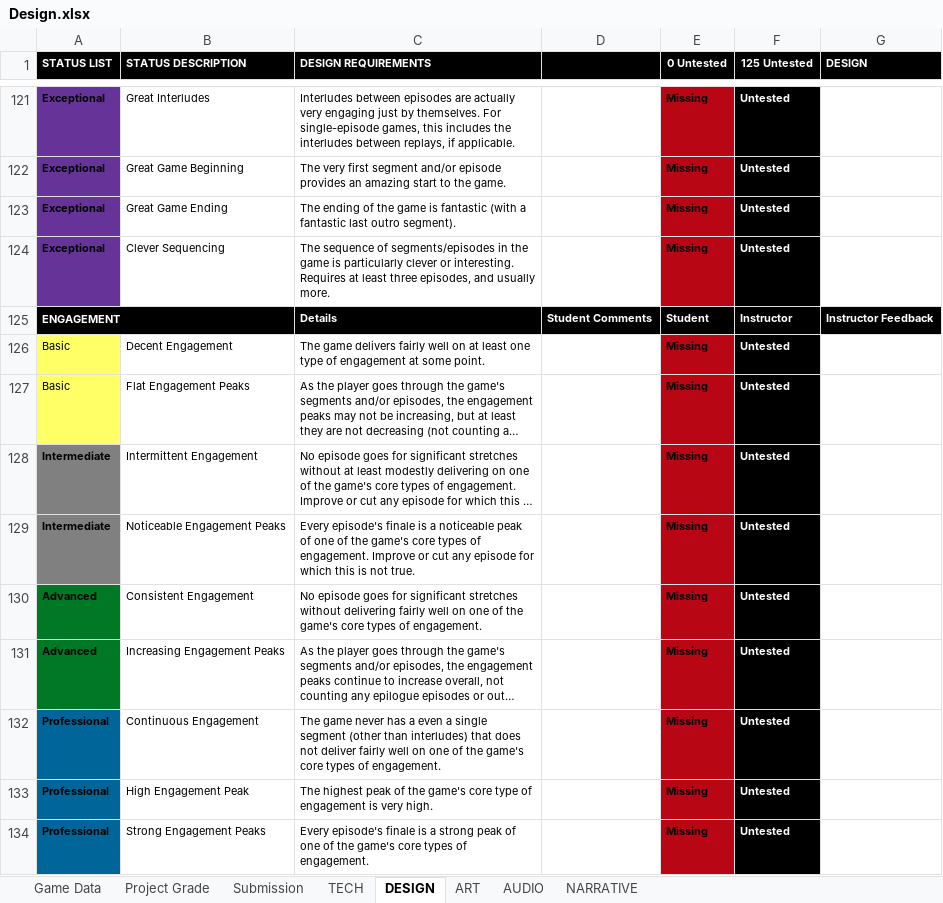
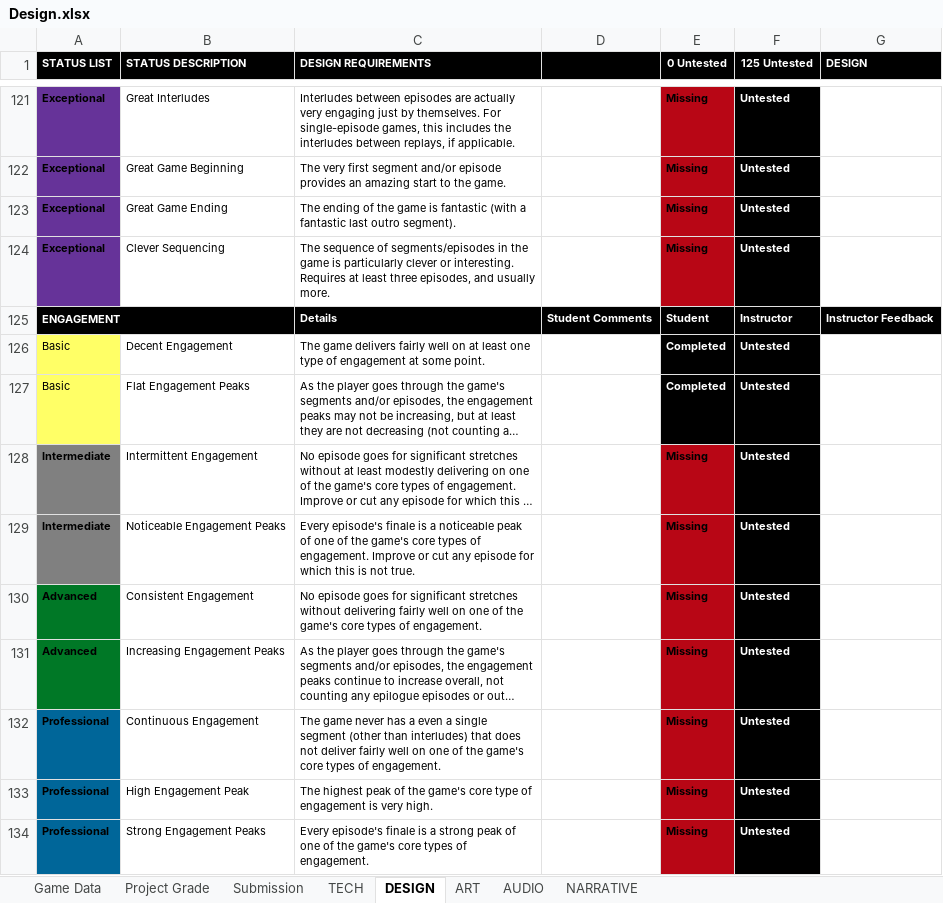
Before and after one commit to JiangdiGou/swole_team_6, an Excel workbook: Shared Files/Rubric_Extended/Design.xlsx, sheet DESIGN, drawn as a sheet; only a part is shown, gaps mark what is left out; long unchanged cells end in …; values as stored, in another font and other column widths than the file's, no borders; conditional formats not drawn; the diff covers the shown part only; the diff names each change by its address in the sheet, - before the commit and + after, or states it on an @@ line.

Commit message:
Added our new character slash animation to the atlas, completed (I think) the design guide, and updated a few of the TCR's for the design rubric.

```diff
--- a/Shared Files/Rubric_Extended/Design.xlsx (sheet DESIGN)
+++ b/Shared Files/Rubric_Extended/Design.xlsx (sheet DESIGN)
-E126:E127 (0 Untested): Missing
+E126:E127 (0 Untested): Completed
@@ E126:E127 fill: #B80615 → #000000, text colour: black → #FFFFFF @@
```
Also changed, not shown: 14 edited cells and cell formats elsewhere in this sheet, sheet Project Grade, 5 other files.
